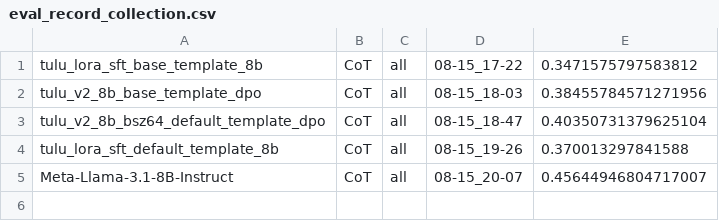
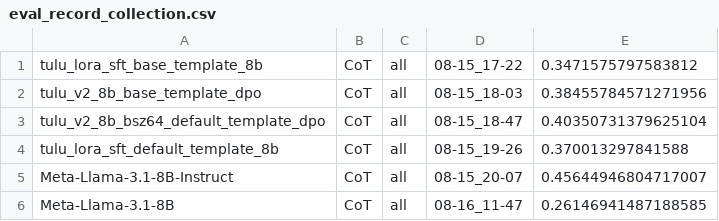
Before and after one commit to Jack-Lingjie/MMLU-Pro, a CSV file: eval_results/eval_record_collection.csv, drawn as a sheet; the diff names each change by its address in the sheet, - before the commit and + after, or states it on an @@ line.

Commit message:
add llama3.1-base and tulu-v2 eval

```diff
--- a/eval_results/eval_record_collection.csv
+++ b/eval_results/eval_record_collection.csv
+row 6: Meta-Llama-3.1-8B | CoT | all | 08-16_11-47 | 0.26146941487188585
```
Also changed, not shown: 27 other files.
